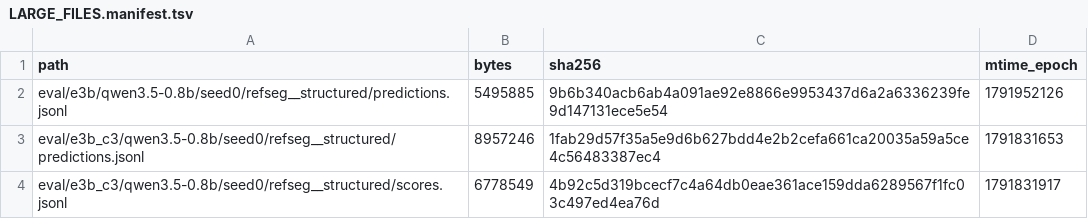
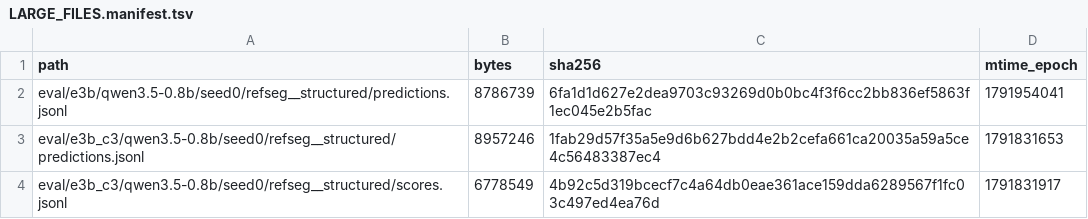
Before and after one commit to junli-gong/vision-internalization, a TSV file: experiments/E3/0050_hpc_eval_08b_hpcgpu07/LARGE_FILES.manifest.tsv, drawn as a sheet; only a part is shown.

```diff
--- a/experiments/E3/0050_hpc_eval_08b_hpcgpu07/LARGE_FILES.manifest.tsv
+++ b/experiments/E3/0050_hpc_eval_08b_hpcgpu07/LARGE_FILES.manifest.tsv
@@ -1,3 +1,3 @@
 path	bytes	sha256	mtime_epoch
-eval/e3b/qwen3.5-0.8b/seed0/refseg__structured/predictions.jsonl	5495885	9b6b340acb6ab4a091ae92e8866e9953437d6a2a6336239fe9d147131ece5e54	1791952126
+eval/e3b/qwen3.5-0.8b/seed0/refseg__structured/predictions.jsonl	8786739	6fa1d1d627e2dea9703c93269d0b0bc4f3f6cc2bb836ef5863f1ec045e2b5fac	1791954041
 eval/e3b_c3/qwen3.5-0.8b/seed0/refseg__structured/predictions.jsonl	8957246	1fab29d57f35a5e9d6b627bdd4e2b2cefa661ca20035a59a5ce4c56483387ec4	1791831653
```
Also changed, not shown: 2 other files.
